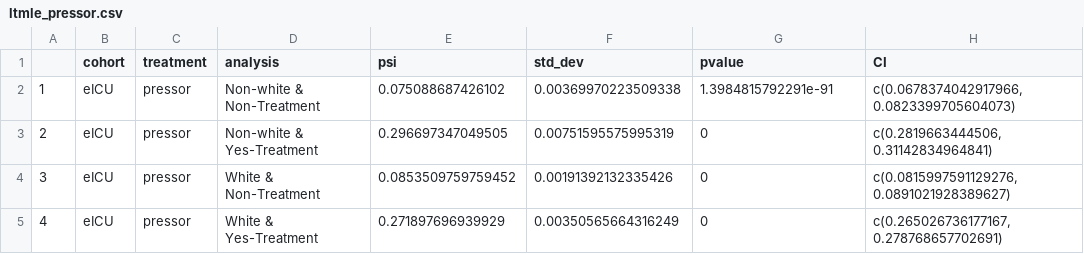
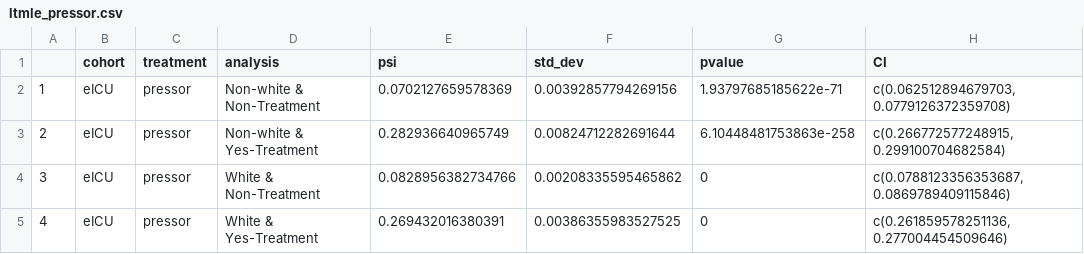
Before and after one commit to joamats/mit-tmle-sepsis, a CSV file: results/eICU/ltmle_pressor.csv, drawn as a sheet.

```diff
--- a/results/eICU/ltmle_pressor.csv
+++ b/results/eICU/ltmle_pressor.csv
@@ -1,5 +1,5 @@
 "","cohort","treatment","analysis","psi","std_dev","pvalue","CI"
-"1","eICU","pressor","Non-white & Non-Treatment",0.075088687426102,0.00369970223509338,1.3984815792291e-91,"c(0.0678374042917966, 0.0823399705604073)"
-"2","eICU","pressor","Non-white & Yes-Treatment",0.296697347049505,0.00751595575995319,0,"c(0.2819663444506, 0.31142834964841)"
-"3","eICU","pressor","White & Non-Treatment",0.0853509759759452,0.00191392132335426,0,"c(0.0815997591129276, 0.0891021928389627)"
-"4","eICU","pressor","White & Yes-Treatment",0.271897696939929,0.00350565664316249,0,"c(0.265026736177167, 0.278768657702691)"
+"1","eICU","pressor","Non-white & Non-Treatment",0.0702127659578369,0.00392857794269156,1.93797685185622e-71,"c(0.062512894679703, 0.0779126372359708)"
+"2","eICU","pressor","Non-white & Yes-Treatment",0.282936640965749,0.00824712282691644,6.10448481753863e-258,"c(0.266772577248915, 0.299100704682584)"
+"3","eICU","pressor","White & Non-Treatment",0.0828956382734766,0.00208335595465862,0,"c(0.0788123356353687, 0.0869789409115846)"
+"4","eICU","pressor","White & Yes-Treatment",0.269432016380391,0.00386355983527525,0,"c(0.261859578251136, 0.277004454509646)"
```
Also changed, not shown: results/eICU/ltmle_pressor_by_sofa.csv, results/eICU/ltmle_rrt.csv, 6 other files.
